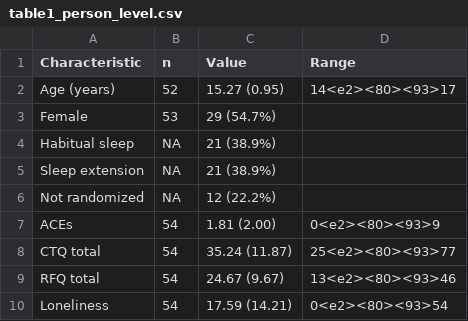
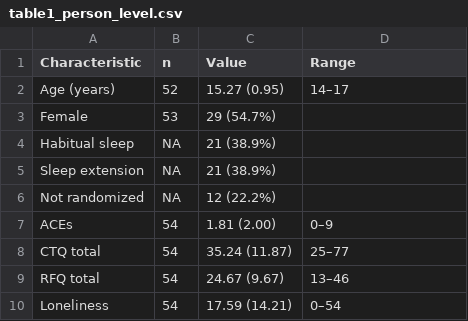
Before and after one commit to kskuehn/affect_sleep, a CSV file: output/table1_person_level.csv, drawn as a sheet.

```diff
--- a/output/table1_person_level.csv
+++ b/output/table1_person_level.csv
@@ -1,3 +1,3 @@
 Characteristic,n,Value,Range
-Age (years),52,15.27 (0.95),14<e2><80><93>17
+Age (years),52,15.27 (0.95),14–17
 Female,53,29 (54.7%),
@@ -6,5 +6,5 @@ Sleep extension,NA,21 (38.9%),
 Not randomized,NA,12 (22.2%),
-ACEs,54,1.81 (2.00),0<e2><80><93>9
-CTQ total,54,35.24 (11.87),25<e2><80><93>77
-RFQ total,54,24.67 (9.67),13<e2><80><93>46
-Loneliness,54,17.59 (14.21),0<e2><80><93>54
+ACEs,54,1.81 (2.00),0–9
+CTQ total,54,35.24 (11.87),25–77
+RFQ total,54,24.67 (9.67),13–46
+Loneliness,54,17.59 (14.21),0–54
```
Also changed, not shown: output/table1_daily_level.csv, output/table2_associations.csv, 4 other files.
